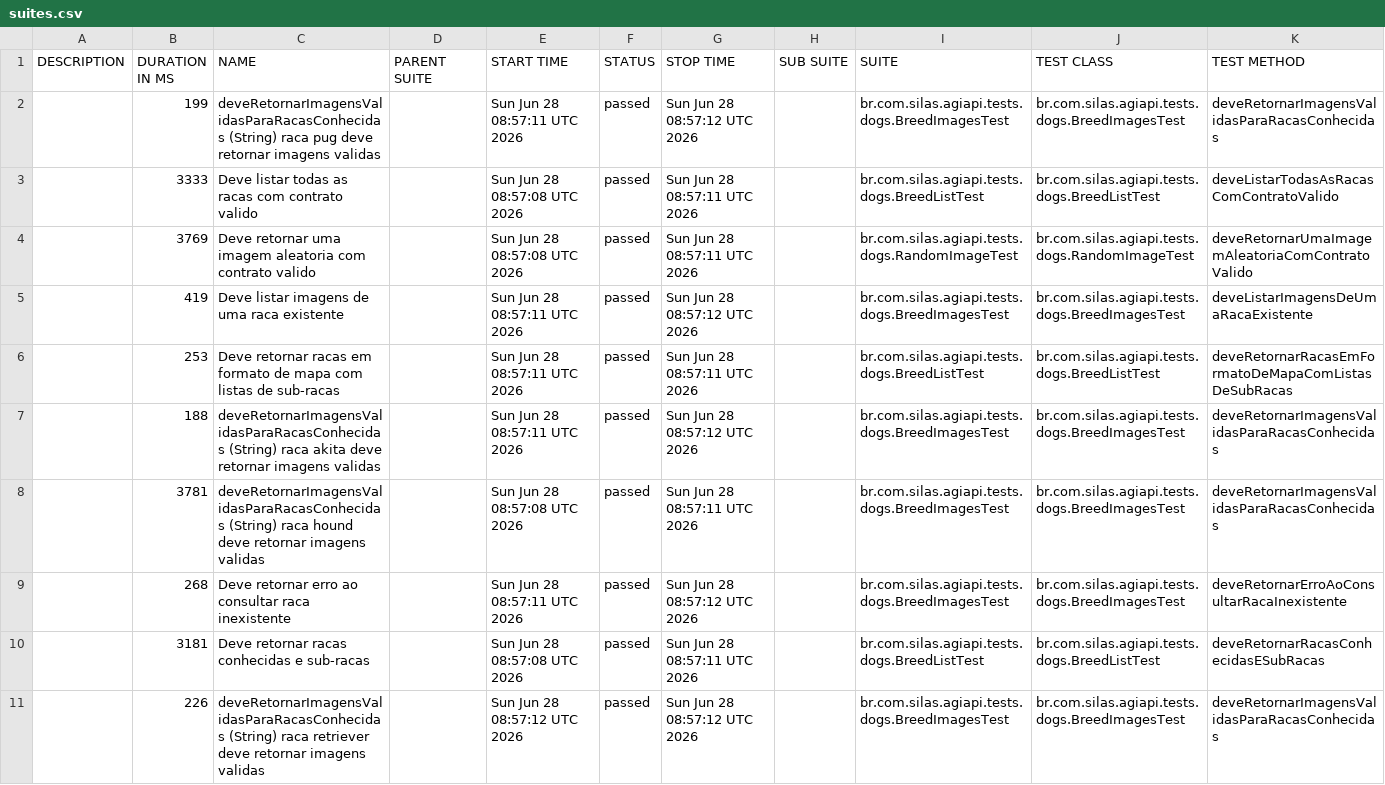
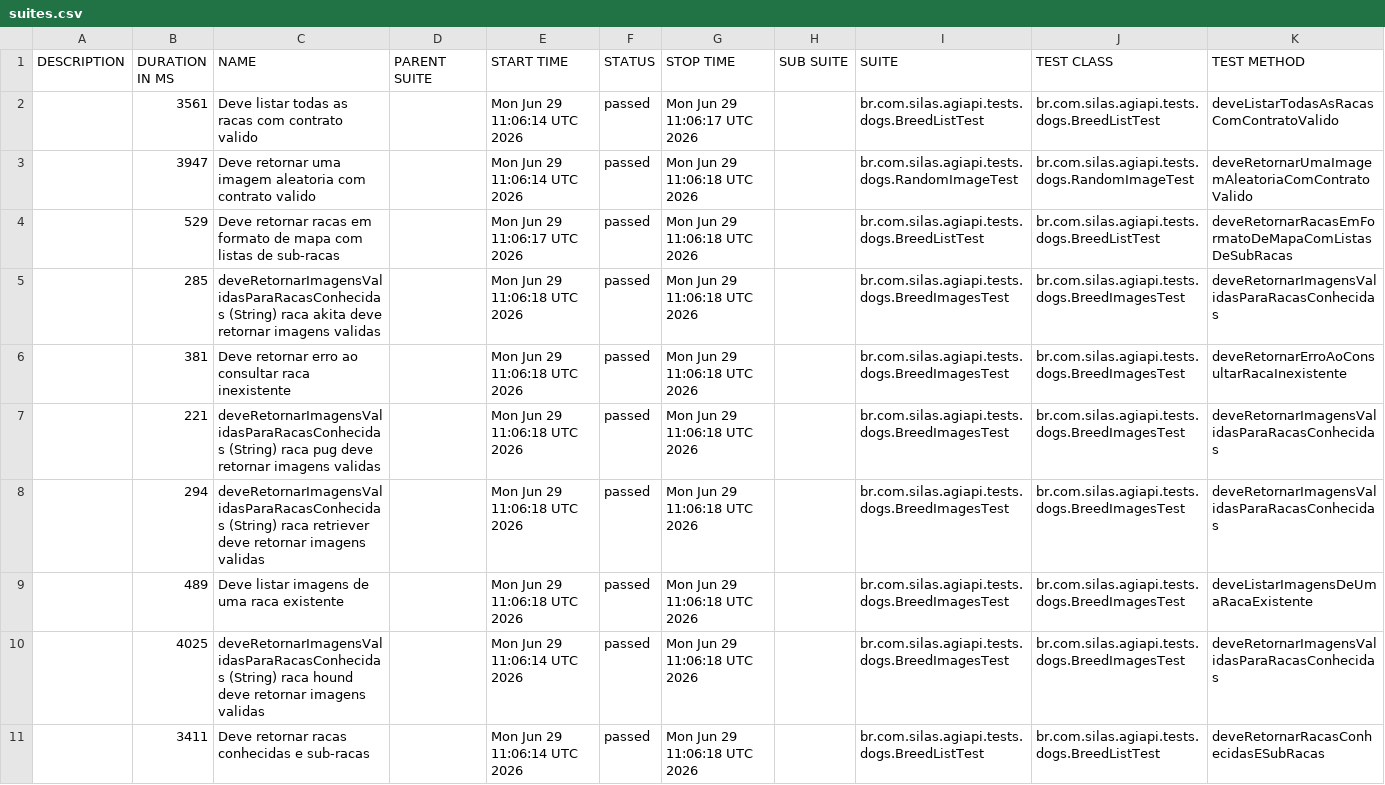
Before and after one commit to silasmarques/agi-api, a CSV file: data/suites.csv, drawn as a sheet; removed rows and columns are numbered as before the commit, all else as after; the diff names each change by its address in the sheet, - before the commit and + after, or states it on an @@ line.

```diff
--- a/data/suites.csv
+++ b/data/suites.csv
-row 2:  | 199 | deveRetornarImagensValidasParaRacasConhecidas (String) raca pug deve retornar imagens validas |  | Sun Jun 28 08:57:11 UTC 2026 | passed | Sun Jun 28 08:57:12 UTC 2026 |  | br.com.silas.agiapi.tests.dogs.BreedImagesTest | br.com.silas.agiapi.tests.dogs.BreedImagesTest | deveRetornarImagensValidasParaRacasConhecidas
-B2 (DURATION IN MS): 3333
+B2 (DURATION IN MS): 3561
-E2:E3 (START TIME): Sun Jun 28 08:57:08 UTC 2026
+E2:E3 (START TIME): Mon Jun 29 11:06:14 UTC 2026
-G2 (STOP TIME): Sun Jun 28 08:57:11 UTC 2026
+G2 (STOP TIME): Mon Jun 29 11:06:17 UTC 2026
-B3 (DURATION IN MS): 3769
+B3 (DURATION IN MS): 3947
-G3 (STOP TIME): Sun Jun 28 08:57:11 UTC 2026
+G3 (STOP TIME): Mon Jun 29 11:06:18 UTC 2026
-row 5:  | 419 | Deve listar imagens de uma raca existente |  | Sun Jun 28 08:57:11 UTC 2026 | passed | Sun Jun 28 08:57:12 UTC 2026 |  | br.com.silas.agiapi.tests.dogs.BreedImagesTest | br.com.silas.agiapi.tests.dogs.BreedImagesTest | deveListarImagensDeUmaRacaExistente
-B4 (DURATION IN MS): 253
+B4 (DURATION IN MS): 529
-E4 (START TIME): Sun Jun 28 08:57:11 UTC 2026
+E4 (START TIME): Mon Jun 29 11:06:17 UTC 2026
-G4 (STOP TIME): Sun Jun 28 08:57:11 UTC 2026
+G4 (STOP TIME): Mon Jun 29 11:06:18 UTC 2026
-B5 (DURATION IN MS): 188
+B5 (DURATION IN MS): 285
-E5 (START TIME): Sun Jun 28 08:57:11 UTC 2026
+E5 (START TIME): Mon Jun 29 11:06:18 UTC 2026
-G5 (STOP TIME): Sun Jun 28 08:57:12 UTC 2026
+G5 (STOP TIME): Mon Jun 29 11:06:18 UTC 2026
+row 6:  | 381 | Deve retornar erro ao consultar raca inexistente |  | Mon Jun 29 11:06:18 UTC 2026 | passed | Mon Jun 29 11:06:18 UTC 2026 |  | br.com.silas.agiapi.tests.dogs.BreedImagesTest | br.com.silas.agiapi.tests.dogs.BreedImagesTest | deveRetornarErroAoConsultarRacaInexistente
-B7 (DURATION IN MS): 3781
+B7 (DURATION IN MS): 221
-C7 (NAME): …(String) raca hound deve retornar…
+C7 (NAME): …(String) raca pug deve retornar…
-E7 (START TIME): Sun Jun 28 08:57:08 UTC 2026
+E7 (START TIME): Mon Jun 29 11:06:18 UTC 2026
-G7 (STOP TIME): Sun Jun 28 08:57:11 UTC 2026
+G7 (STOP TIME): Mon Jun 29 11:06:18 UTC 2026
+row 8:  | 294 | deveRetornarImagensValidasParaRacasConhecidas (String) raca retriever deve retornar imagens validas |  | Mon Jun 29 11:06:18 UTC 2026 | passed | Mon Jun 29 11:06:18 UTC 2026 |  | br.com.silas.agiapi.tests.dogs.BreedImagesTest | br.com.silas.agiapi.tests.dogs.BreedImagesTest | deveRetornarImagensValidasParaRacasConhecidas
-B9 (DURATION IN MS): 268
+B9 (DURATION IN MS): 489
-C9 (NAME): Deve retornar erro ao consultar raca inexistente
+C9 (NAME): Deve listar imagens de uma raca existente
-E9 (START TIME): Sun Jun 28 08:57:11 UTC 2026
+E9 (START TIME): Mon Jun 29 11:06:18 UTC 2026
-G9 (STOP TIME): Sun Jun 28 08:57:12 UTC 2026
+G9 (STOP TIME): Mon Jun 29 11:06:18 UTC 2026
-K9 (TEST METHOD): deveRetornarErroAoConsultarRacaInexistente
+K9 (TEST METHOD): deveListarImagensDeUmaRacaExistente
+row 10:  | 4025 | deveRetornarImagensValidasParaRacasConhecidas (String) raca hound deve retornar imagens validas |  | Mon Jun 29 11:06:14 UTC 2026 | passed | Mon Jun 29 11:06:18 UTC 2026 |  | br.com.silas.agiapi.tests.dogs.BreedImagesTest | br.com.silas.agiapi.tests.dogs.BreedImagesTest | deveRetornarImagensValidasParaRacasConhecidas
-B11 (DURATION IN MS): 3181
+B11 (DURATION IN MS): 3411
-E11 (START TIME): Sun Jun 28 08:57:08 UTC 2026
+E11 (START TIME): Mon Jun 29 11:06:14 UTC 2026
-G11 (STOP TIME): Sun Jun 28 08:57:11 UTC 2026
+G11 (STOP TIME): Mon Jun 29 11:06:18 UTC 2026
-row 11:  | 226 | deveRetornarImagensValidasParaRacasConhecidas (String) raca retriever deve retornar imagens validas |  | Sun Jun 28 08:57:12 UTC 2026 | passed | Sun Jun 28 08:57:12 UTC 2026 |  | br.com.silas.agiapi.tests.dogs.BreedImagesTest | br.com.silas.agiapi.tests.dogs.BreedImagesTest | deveRetornarImagensValidasParaRacasConhecidas
```
Also changed, not shown: data/behaviors.csv, 54 other files.
